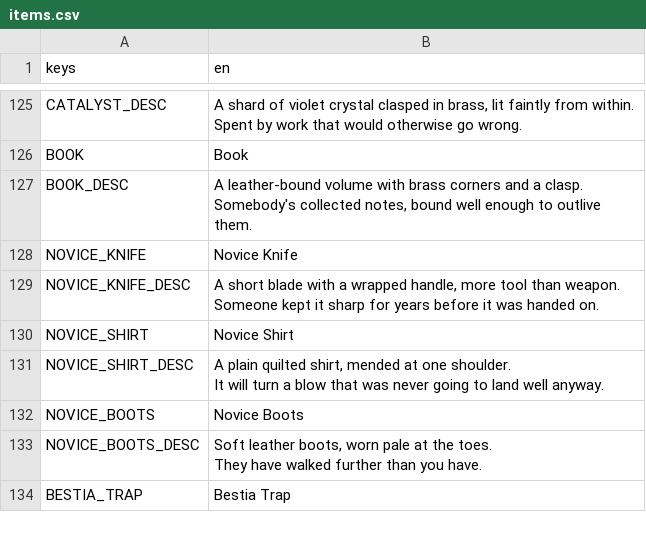
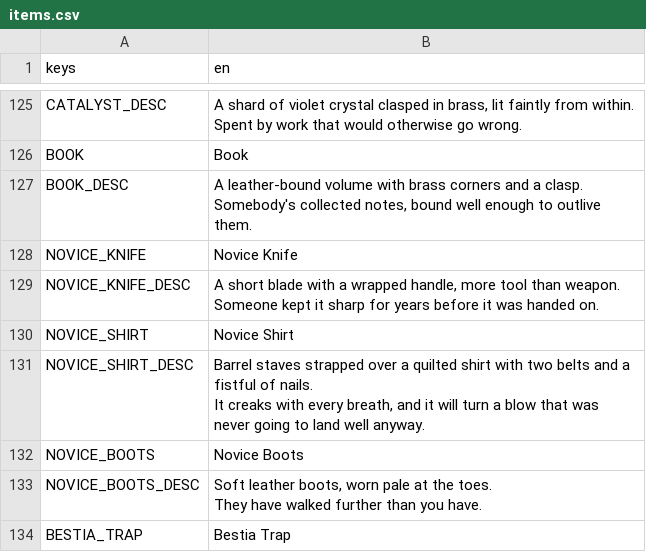
Before and after one commit to tfelix/bestia-behemoth, a CSV file: bestia-client/src/Localization/items.csv, drawn as a sheet; only a part is shown, gaps mark what is left out.

```diff
--- a/bestia-client/src/Localization/items.csv
+++ b/bestia-client/src/Localization/items.csv
@@ -225,5 +225,5 @@ Someone kept it sharp for years before it was handed on."
 NOVICE_SHIRT,Novice Shirt
-NOVICE_SHIRT_DESC,"A plain quilted shirt, mended at one shoulder.
-
-It will turn a blow that was never going to land well anyway."
+NOVICE_SHIRT_DESC,"Barrel staves strapped over a quilted shirt with two belts and a fistful of nails.
+
+It creaks with every breath, and it will turn a blow that was never going to land well anyway."
 NOVICE_BOOTS,Novice Boots
```
Also changed, not shown: 2 other files.
